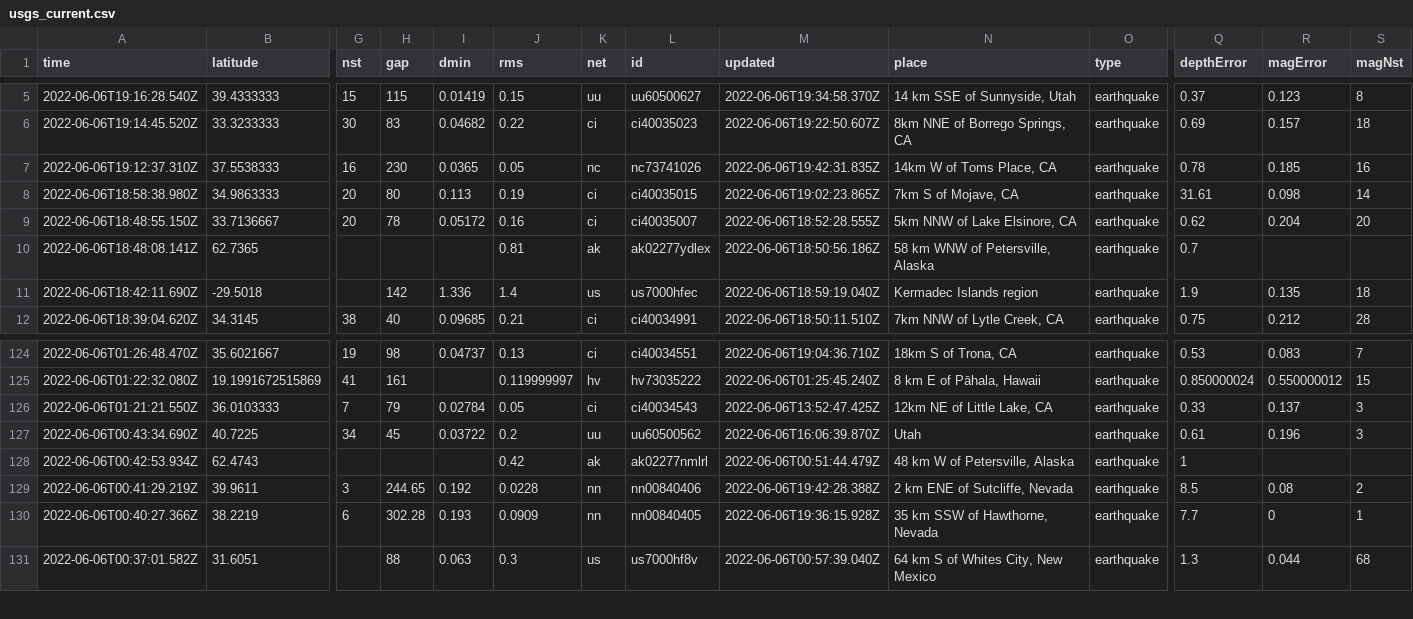
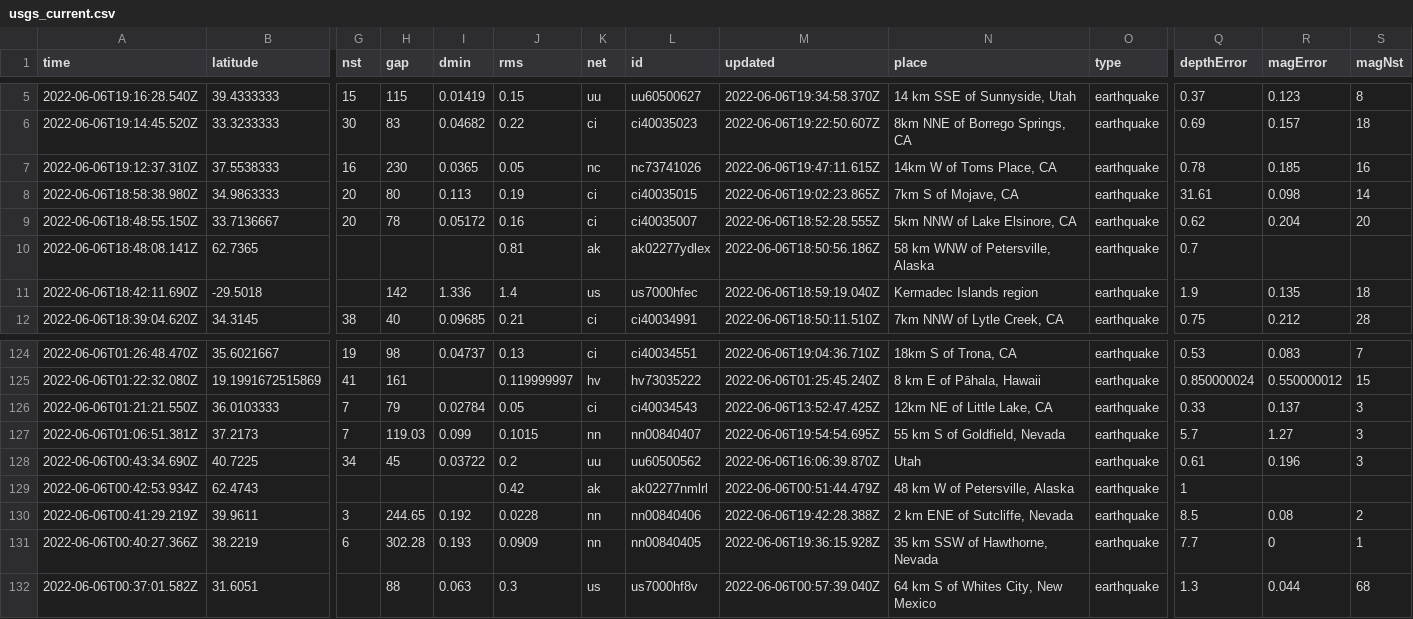
Before and after one commit to melfronczek/my-data-robot, a CSV file: usgs_current.csv, drawn as a sheet; only a part is shown, gaps mark what is left out; rows hold the shown columns only; the diff names each change by its address in the sheet, - before the commit and + after, or states it on an @@ line.

```diff
--- a/usgs_current.csv
+++ b/usgs_current.csv
-M7 (updated): 2022-06-06T19:42:31.835Z
+M7 (updated): 2022-06-06T19:47:11.615Z
+row 127: 2022-06-06T01:06:51.381Z | 37.2173 | 7 | 119.03 | 0.099 | 0.1015 | nn | nn00840407 | 2022-06-06T19:54:54.695Z | 55 km S of Goldfield, Nevada | earthquake | 5.7 | 1.27 | 3
```
